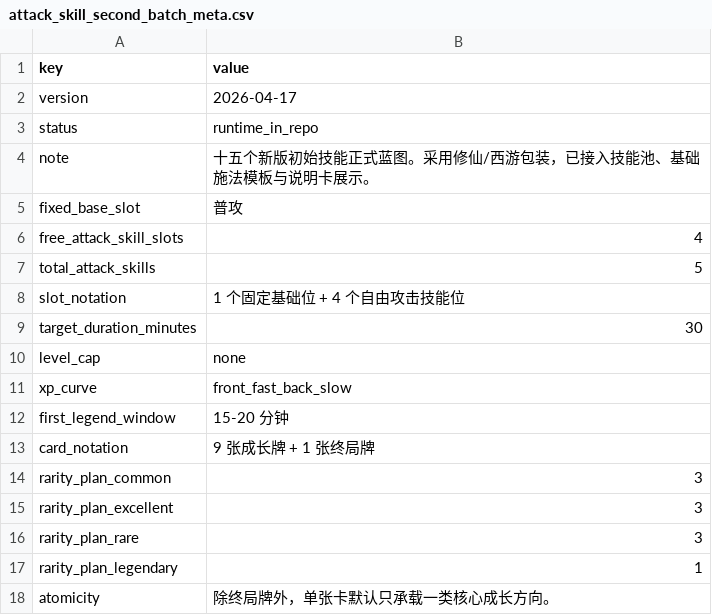
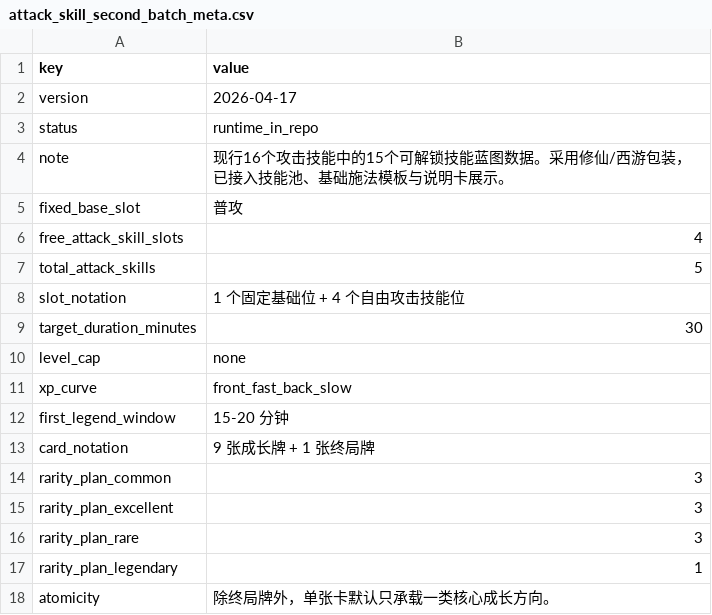
Before and after one commit to WindXRan/y3td, a CSV file: maps/EntryMap/script/data_csv/attack_skill_second_batch_meta.csv, drawn as a sheet.

```diff
--- a/maps/EntryMap/script/data_csv/attack_skill_second_batch_meta.csv
+++ b/maps/EntryMap/script/data_csv/attack_skill_second_batch_meta.csv
@@ -3,3 +3,3 @@ version,2026-04-17
 status,runtime_in_repo
-note,十五个新版初始技能正式蓝图。采用修仙/西游包装，已接入技能池、基础施法模板与说明卡展示。
+note,现行16个攻击技能中的15个可解锁技能蓝图数据。采用修仙/西游包装，已接入技能池、基础施法模板与说明卡展示。
 fixed_base_slot,普攻
```
Also changed, not shown: maps/EntryMap/script/data_csv/attack_skill_vfx.csv, maps/EntryMap/script/data_csv/attack_skills.csv, 46 other files.
